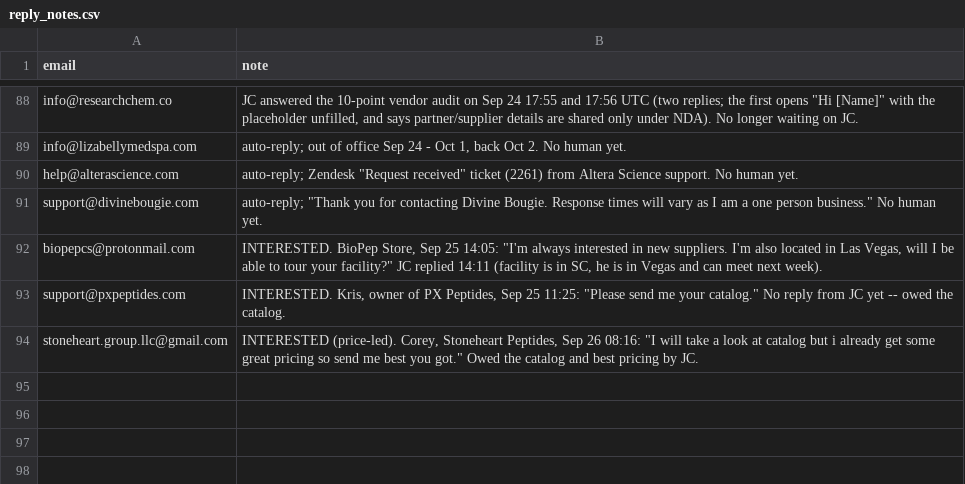
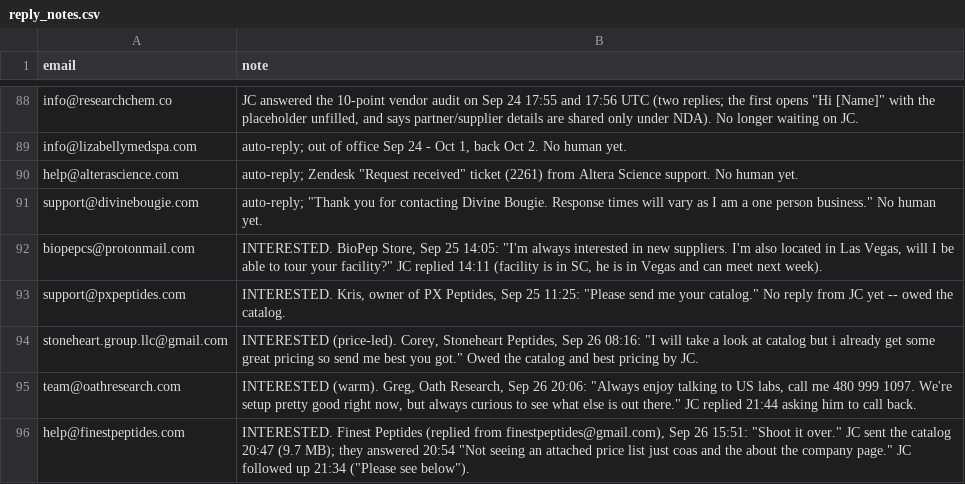
Before and after one commit to cfnoperations1-cell/g, a CSV file: outreach/reply_notes.csv, drawn as a sheet; only a part is shown, gaps mark what is left out; the diff names each change by its address in the sheet, - before the commit and + after, or states it on an @@ line.

```diff
--- a/outreach/reply_notes.csv
+++ b/outreach/reply_notes.csv
+row 95: team@oathresearch.com | INTERESTED (warm). Greg, Oath Research, Sep 26 20:06: "Always enjoy talking to US labs, call me 480 999 1097. We're setup pretty good right now, but always curious to see what else is out there." JC replied 21:44 asking him to call back.
+row 96: help@finestpeptides.com | INTERESTED. Finest Peptides (replied from finestpeptides@gmail.com), Sep 26 15:51: "Shoot it over." JC sent the catalog 20:47 (9.7 MB); they answered 20:54 "Not seeing an attached price list just coas and the about the company page." JC followed up 21:34 ("Please see below").
```
Also changed, not shown: outreach/catalog_sent.csv, outreach/sent_log.csv, 4 other files.
